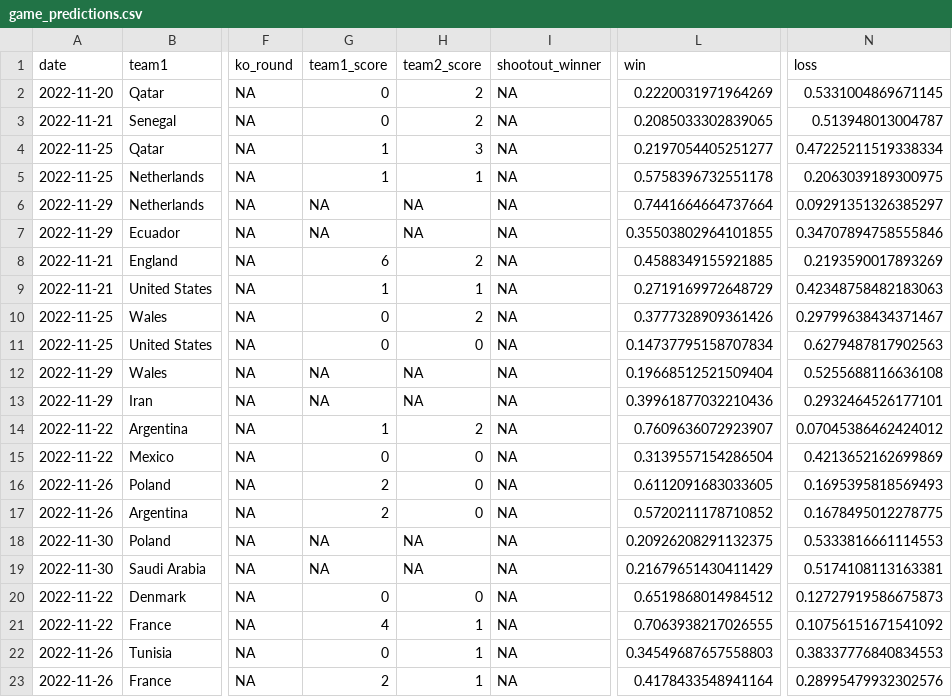
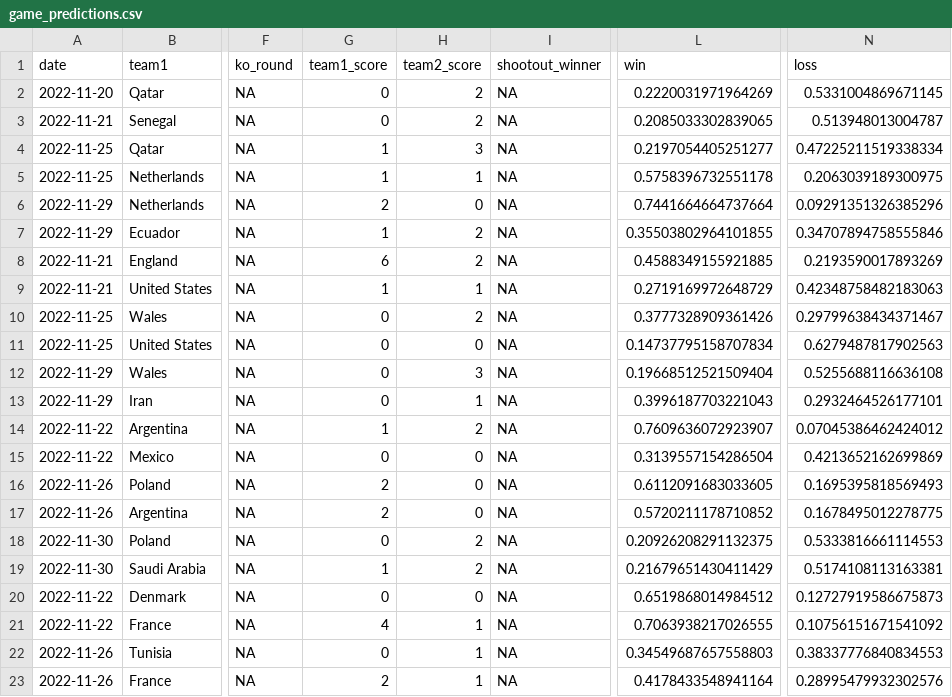
Before and after one commit to lbenz730/world_cup_2022, a CSV file: predictions/game_predictions.csv, drawn as a sheet; only a part is shown, gaps mark what is left out; the diff covers the shown part only; the diff names each change by its address in the sheet, - before the commit and + after, or states it on an @@ line.

```diff
--- a/predictions/game_predictions.csv
+++ b/predictions/game_predictions.csv
-G6 (team1_score): NA
+G6 (team1_score): 2
-H6 (team2_score): NA
+H6 (team2_score): 0
-N6 (loss): 0.09291351326385297
+N6 (loss): 0.09291351326385296
-G7 (team1_score): NA
+G7 (team1_score): 1
-H7 (team2_score): NA
+H7 (team2_score): 2
-G12:G13 (team1_score): NA
+G12:G13 (team1_score): 0
-H12 (team2_score): NA
+H12 (team2_score): 3
-H13 (team2_score): NA
+H13 (team2_score): 1
-L13 (win): 0.39961877032210436
+L13 (win): 0.3996187703221043
-G18 (team1_score): NA
+G18 (team1_score): 0
-H18:H19 (team2_score): NA
+H18:H19 (team2_score): 2
-G19 (team1_score): NA
+G19 (team1_score): 1
```
Also changed, not shown: 126 edited cells elsewhere in this file, data/schedule.csv, predictions/history.csv, 31 other files.
